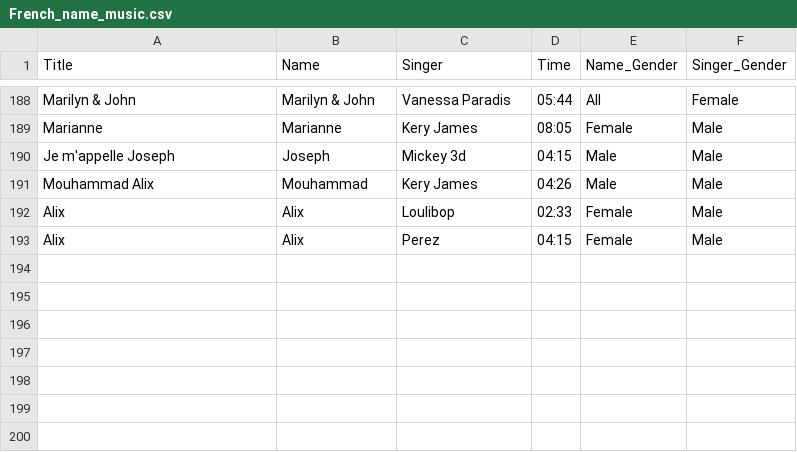
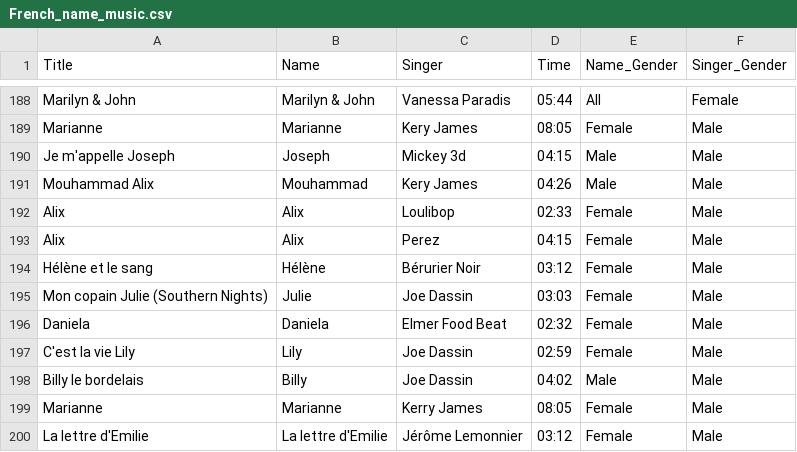
Before and after one commit to Boutast/French_Names_In_Music, a CSV file: French_name_music.csv, drawn as a sheet; only a part is shown, gaps mark what is left out.

Commit message:
Adding more and more data

```diff
--- a/French_name_music.csv
+++ b/French_name_music.csv
@@ -193 +193,8 @@ Alix,Alix,Loulibop,02:33,Female,Male
 Alix,Alix,Perez,04:15,Female,Male
+Hélène et le sang,Hélène,Bérurier Noir,03:12,Female,Male
+Mon copain Julie (Southern Nights),Julie,Joe Dassin,03:03,Female,Male
+Daniela,Daniela,Elmer Food Beat,02:32,Female,Male
+C'est la vie Lily,Lily,Joe Dassin,02:59,Female,Male
+Billy le bordelais,Billy,Joe Dassin,04:02,Male,Male
+Marianne,Marianne,Kerry James,08:05,Female,Male
+La lettre d'Emilie,La lettre d'Emilie,Jérôme Lemonnier,03:12,Female,Male
```
